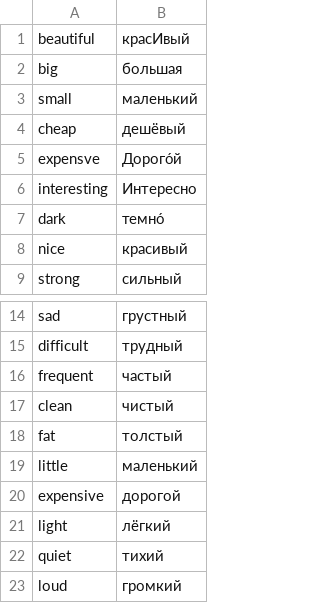
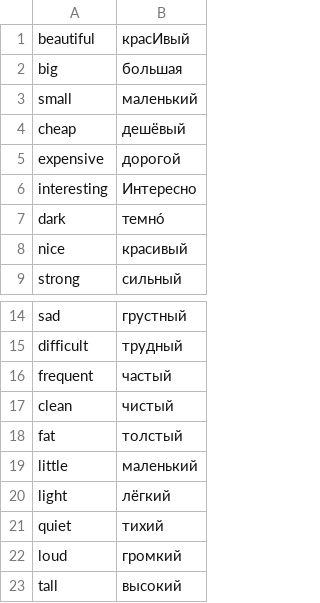
Before and after one commit to andreafalzetti/learning-russian, a CSV file: vocabulary/adjectives.csv, drawn as a sheet; only a part is shown, gaps mark what is left out; the shorter side is filled out with more unchanged rows.

Commit message:
[Vocabulary] Remove duplicates

```diff
--- a/vocabulary/adjectives.csv
+++ b/vocabulary/adjectives.csv
@@ -4,3 +4,3 @@ small,маленький
 cheap,дешёвый
-expensve,Дорого́й
+expensive,дорогой
 interesting,Интересно
@@ -19,3 +19,2 @@ fat,толстый
 little,маленький
-expensive,дорогой
 light,лёгкий
```
